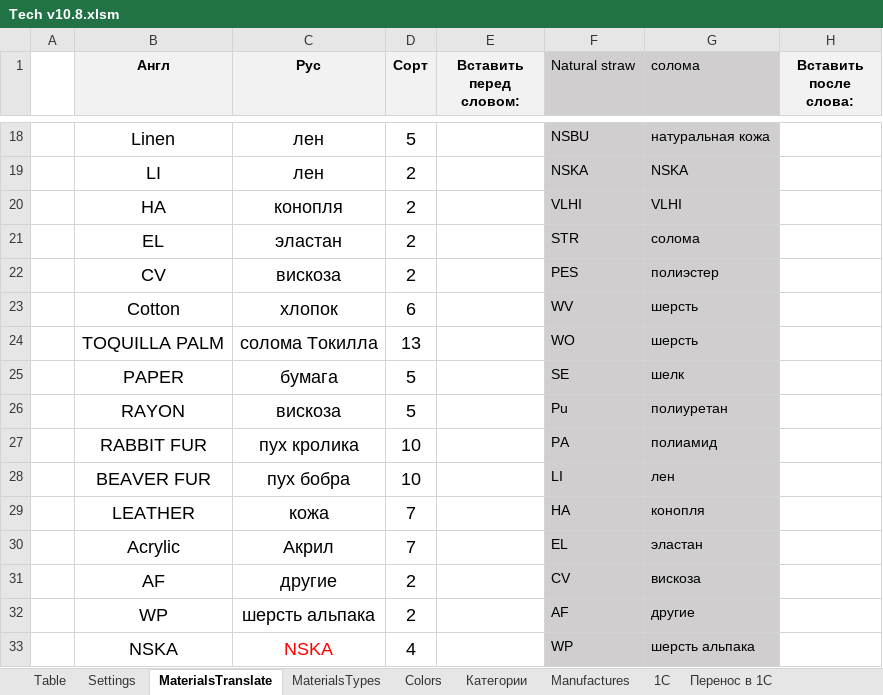
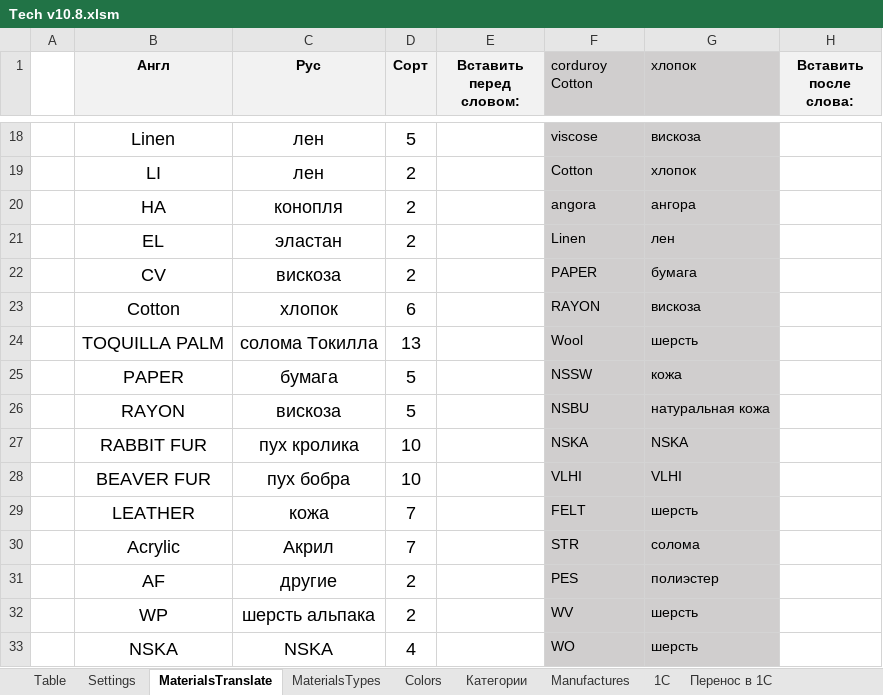
Before and after one commit to seyanaracore/HatsAndCaps, an Excel workbook: Excel/Tech v10.8.xlsm, sheet MaterialsTranslate, drawn as a sheet; only a part is shown, gaps mark what is left out; values as stored, in another font and other column widths than the file's, no borders; conditional formats not drawn; the diff covers the shown part only; the diff names each change by its address in the sheet, - before the commit and + after, or states it on an @@ line.

```diff
--- a/Excel/Tech v10.8.xlsm (sheet MaterialsTranslate)
+++ b/Excel/Tech v10.8.xlsm (sheet MaterialsTranslate)
-F1: Natural straw
+F1: corduroy Cotton
-G1: солома
+G1: хлопок
-F18 (corduroy Cotton): NSBU
+F18 (corduroy Cotton): viscose
-G18 (хлопок): натуральная кожа
+G18 (хлопок): вискоза
-F19 (corduroy Cotton): NSKA
+F19 (corduroy Cotton): Cotton
-G19 (хлопок): NSKA
+G19 (хлопок): хлопок
-F20 (corduroy Cotton): VLHI
+F20 (corduroy Cotton): angora
-G20 (хлопок): VLHI
+G20 (хлопок): ангора
-F21 (corduroy Cotton): STR
+F21 (corduroy Cotton): Linen
-G21 (хлопок): солома
+G21 (хлопок): лен
-F22 (corduroy Cotton): PES
+F22 (corduroy Cotton): PAPER
-G22 (хлопок): полиэстер
+G22 (хлопок): бумага
-F23 (corduroy Cotton): WV
+F23 (corduroy Cotton): RAYON
-G23 (хлопок): шерсть
+G23 (хлопок): вискоза
-F24 (corduroy Cotton): WO
+F24 (corduroy Cotton): Wool
-F25 (corduroy Cotton): SE
+F25 (corduroy Cotton): NSSW
-G25 (хлопок): шелк
+G25 (хлопок): кожа
-F26 (corduroy Cotton): Pu
+F26 (corduroy Cotton): NSBU
-G26 (хлопок): полиуретан
+G26 (хлопок): натуральная кожа
-F27 (corduroy Cotton): PA
+F27 (corduroy Cotton): NSKA
-G27 (хлопок): полиамид
+G27 (хлопок): NSKA
-F28 (corduroy Cotton): LI
+F28 (corduroy Cotton): VLHI
-G28 (хлопок): лен
+G28 (хлопок): VLHI
-F29 (corduroy Cotton): HA
+F29 (corduroy Cotton): FELT
-G29 (хлопок): конопля
+G29 (хлопок): шерсть
-F30 (corduroy Cotton): EL
+F30 (corduroy Cotton): STR
-G30 (хлопок): эластан
+G30 (хлопок): солома
-F31 (corduroy Cotton): CV
+F31 (corduroy Cotton): PES
-G31 (хлопок): вискоза
+G31 (хлопок): полиэстер
-F32 (corduroy Cotton): AF
+F32 (corduroy Cotton): WV
-G32 (хлопок): другие
+G32 (хлопок): шерсть
-C33 text colour: #FF0000
+C33 text colour: black
-F33 (corduroy Cotton): WP
+F33 (corduroy Cotton): WO
-G33 (хлопок): шерсть альпака
+G33 (хлопок): шерсть
```
Also changed, not shown: 9 added rows, 40 edited cells and cell formats elsewhere in this sheet, sheet Table, charts or pictures.
